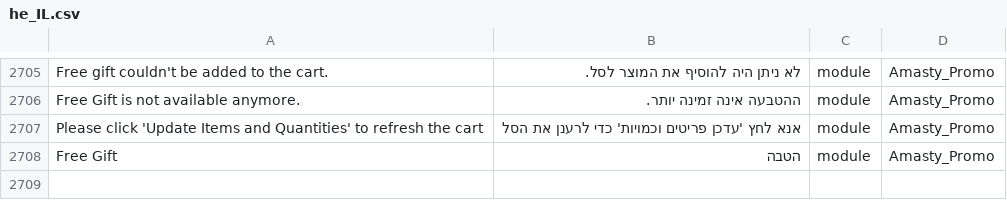
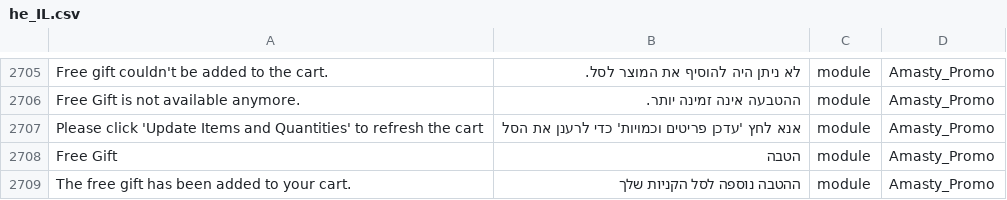
Before and after one commit to studioraz/magento2-language-pack-he-il, a CSV file: he_IL.csv, drawn as a sheet; only a part is shown, gaps mark what is left out.

Commit message:
Update he_IL.csv

```diff
--- a/he_IL.csv
+++ b/he_IL.csv
@@ -2721 +2721,2 @@ Please click 'Update Items and Quantities' to refresh the cart,אנא לחץ 'ע
 Free Gift,הטבה,module,Amasty_Promo
+The free gift has been added to your cart.,ההטבה נוספה לסל הקניות שלך,module,Amasty_Promo
```
